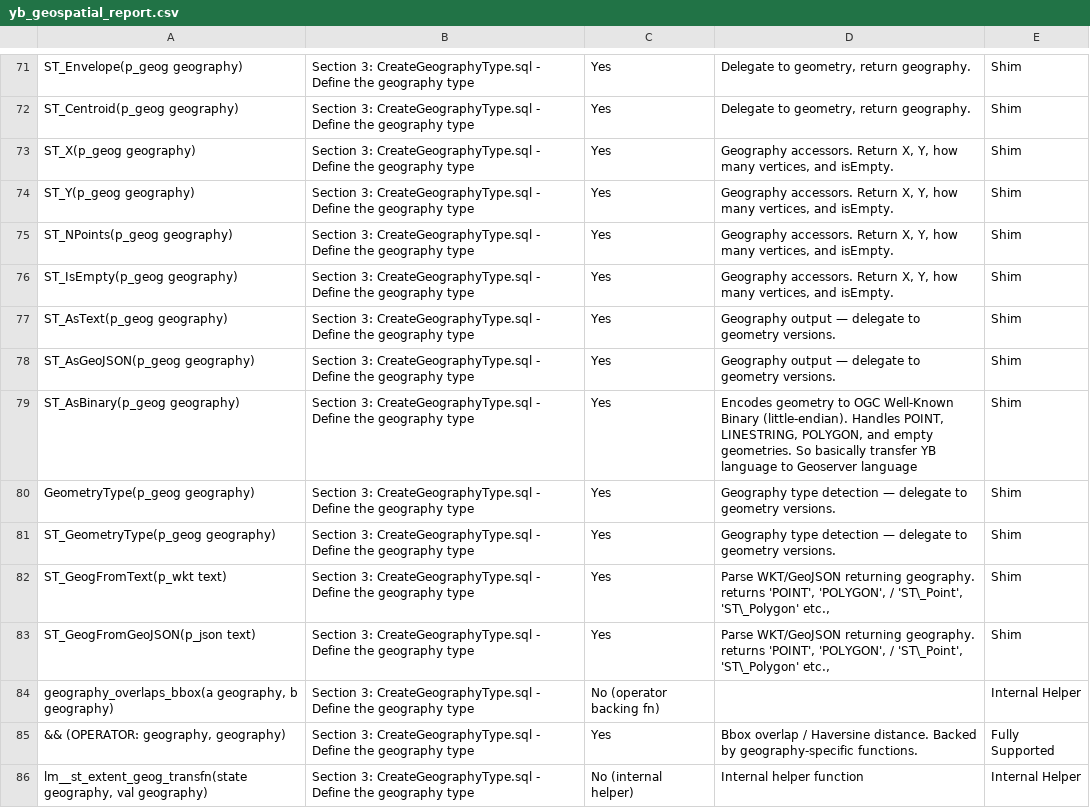
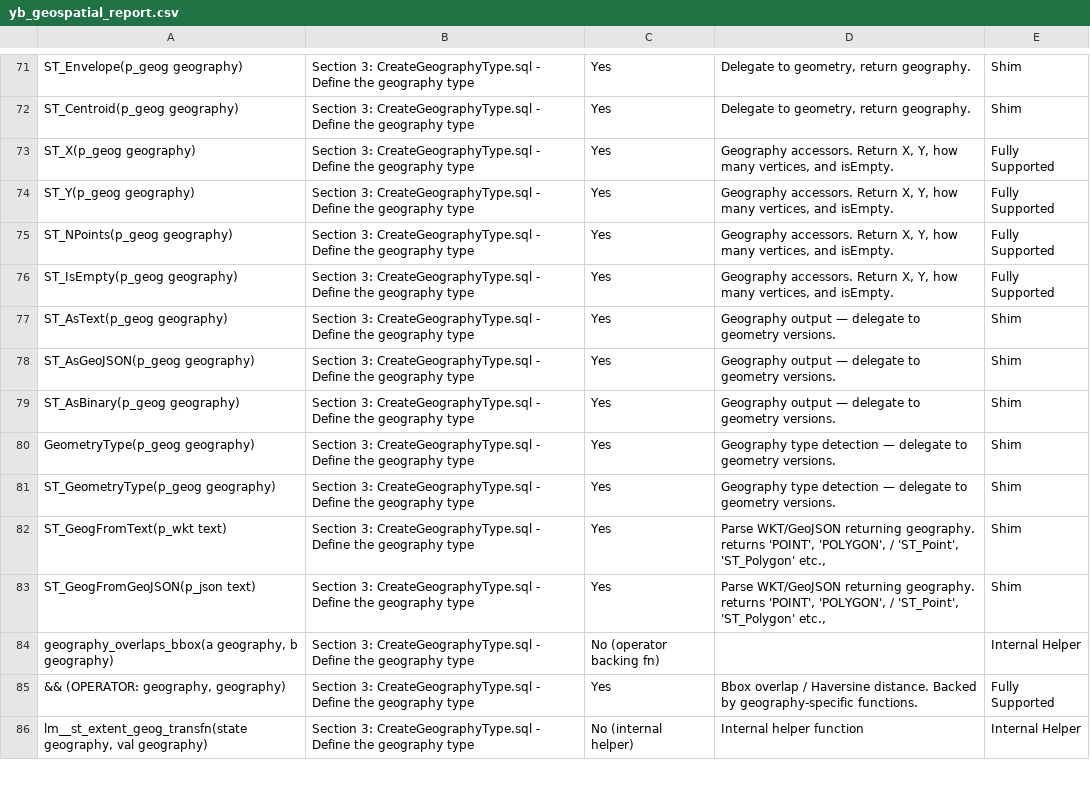
Before and after one commit to teyenc/geohash-related, a CSV file: function_gap/analysis/yb_geospatial_report.csv, drawn as a sheet; only a part is shown, gaps mark what is left out; the diff covers the shown part only.

```diff
--- a/function_gap/analysis/yb_geospatial_report.csv
+++ b/function_gap/analysis/yb_geospatial_report.csv
@@ -72,13 +72,13 @@ ST_Envelope(p_geog geography),Section 3: CreateGeographyType.sql - Define the ge
 ST_Centroid(p_geog geography),Section 3: CreateGeographyType.sql - Define the geography type,Yes,"Delegate to geometry, return geography.",Shim
-ST_X(p_geog geography),Section 3: CreateGeographyType.sql - Define the geography type,Yes,"Geography accessors. Return X, Y, how many vertices, and isEmpty.",Shim
-ST_Y(p_geog geography),Section 3: CreateGeographyType.sql - Define the geography type,Yes,"Geography accessors. Return X, Y, how many vertices, and isEmpty.",Shim
-ST_NPoints(p_geog geography),Section 3: CreateGeographyType.sql - Define the geography type,Yes,"Geography accessors. Return X, Y, how many vertices, and isEmpty.",Shim
-ST_IsEmpty(p_geog geography),Section 3: CreateGeographyType.sql - Define the geography type,Yes,"Geography accessors. Return X, Y, how many vertices, and isEmpty.",Shim
+ST_X(p_geog geography),Section 3: CreateGeographyType.sql - Define the geography type,Yes,"Geography accessors. Return X, Y, how many vertices, and isEmpty.",Fully Supported
+ST_Y(p_geog geography),Section 3: CreateGeographyType.sql - Define the geography type,Yes,"Geography accessors. Return X, Y, how many vertices, and isEmpty.",Fully Supported
+ST_NPoints(p_geog geography),Section 3: CreateGeographyType.sql - Define the geography type,Yes,"Geography accessors. Return X, Y, how many vertices, and isEmpty.",Fully Supported
+ST_IsEmpty(p_geog geography),Section 3: CreateGeographyType.sql - Define the geography type,Yes,"Geography accessors. Return X, Y, how many vertices, and isEmpty.",Fully Supported
 ST_AsText(p_geog geography),Section 3: CreateGeographyType.sql - Define the geography type,Yes,Geography output — delegate to geometry versions.,Shim
 ST_AsGeoJSON(p_geog geography),Section 3: CreateGeographyType.sql - Define the geography type,Yes,Geography output — delegate to geometry versions.,Shim
-ST_AsBinary(p_geog geography),Section 3: CreateGeographyType.sql - Define the geography type,Yes,"Encodes geometry to OGC Well-Known Binary (little-endian). Handles POINT, LINESTRING, POLYGON, and empty geometries. So basically transfer YB language to Geoserver language",Shim
+ST_AsBinary(p_geog geography),Section 3: CreateGeographyType.sql - Define the geography type,Yes,Geography output — delegate to geometry versions.,Shim
 GeometryType(p_geog geography),Section 3: CreateGeographyType.sql - Define the geography type,Yes,Geography type detection — delegate to geometry versions.,Shim
 ST_GeometryType(p_geog geography),Section 3: CreateGeographyType.sql - Define the geography type,Yes,Geography type detection — delegate to geometry versions.,Shim
-ST_GeogFromText(p_wkt text),Section 3: CreateGeographyType.sql - Define the geography type,Yes,"Parse WKT/GeoJSON returning geography. returns 'POINT', 'POLYGON', / 'ST\_Point', 'ST\_Polygon' etc.,",Shim
-ST_GeogFromGeoJSON(p_json text),Section 3: CreateGeographyType.sql - Define the geography type,Yes,"Parse WKT/GeoJSON returning geography. returns 'POINT', 'POLYGON', / 'ST\_Point', 'ST\_Polygon' etc.,",Shim
+ST_GeogFromText(p_wkt text),Section 3: CreateGeographyType.sql - Define the geography type,Yes,"Parse WKT/GeoJSON returning geography. returns 'POINT', 'POLYGON', / 'ST_Point', 'ST_Polygon' etc.,",Shim
+ST_GeogFromGeoJSON(p_json text),Section 3: CreateGeographyType.sql - Define the geography type,Yes,"Parse WKT/GeoJSON returning geography. returns 'POINT', 'POLYGON', / 'ST_Point', 'ST_Polygon' etc.,",Shim
 "geography_overlaps_bbox(a geography, b geography)",Section 3: CreateGeographyType.sql - Define the geography type,No (operator backing fn),,Internal Helper
```
Also changed, not shown: 64 edited cells elsewhere in this file, 1 other file.
